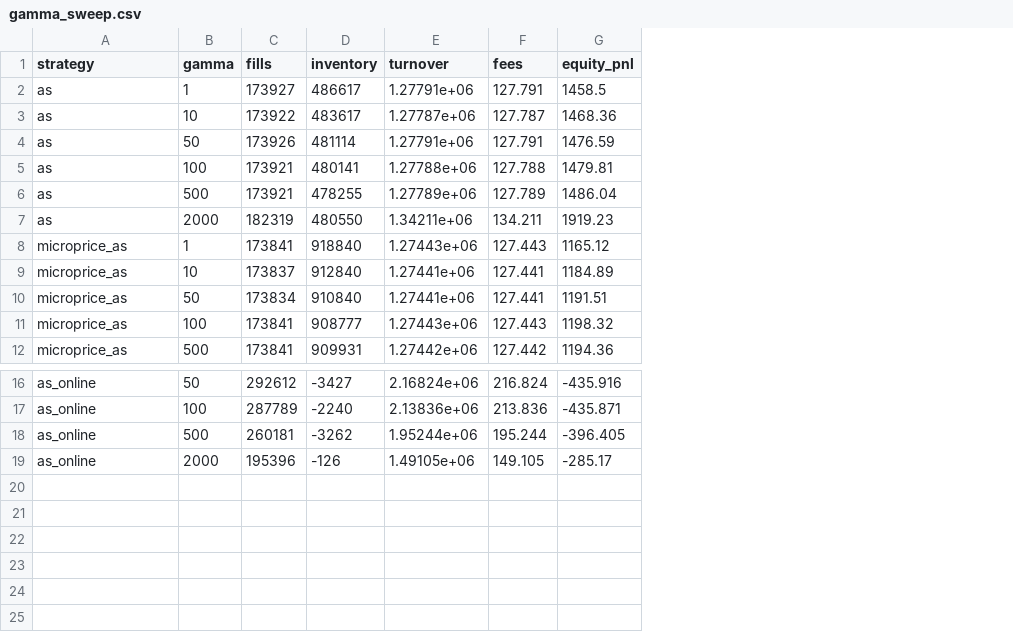
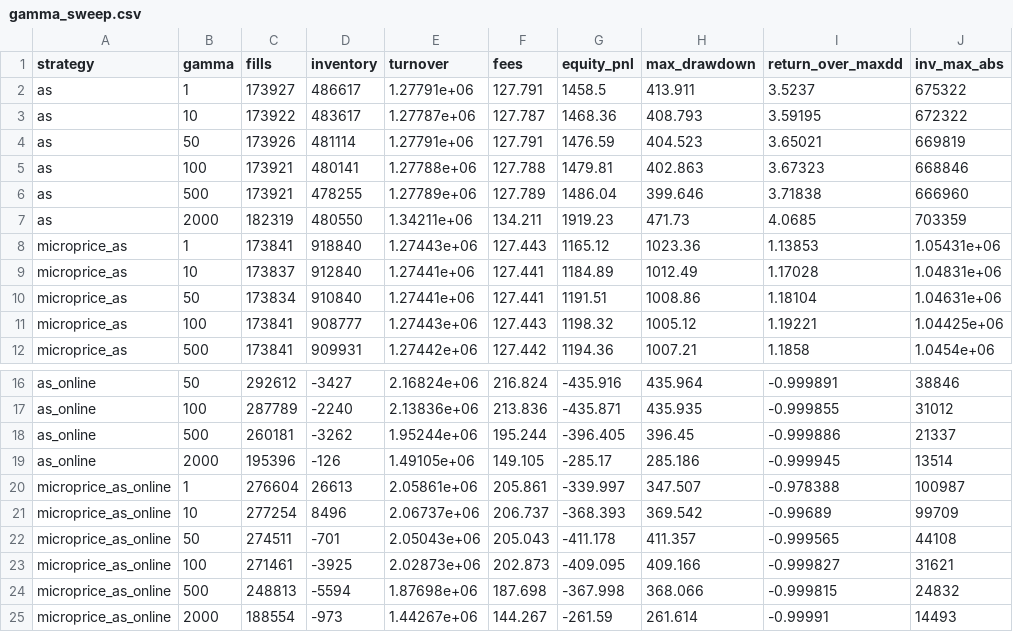
Before and after one commit to litvinovmitch11/cmf-backtesting-engine, a CSV file: reports/gamma_sweep.csv, drawn as a sheet; only a part is shown, gaps mark what is left out; the diff names each change by its address in the sheet, - before the commit and + after, or states it on an @@ line.

Commit message:
add as_online

```diff
--- a/reports/gamma_sweep.csv
+++ b/reports/gamma_sweep.csv
+column H (max_drawdown), rows 2-12: 413.911 | 408.793 | 404.523 | 402.863 | 399.646 | 471.73 | 1023.36 | 1012.49 | 1008.86 | 1005.12 | 1007.21; rows 16-19: 435.964 | 435.935 | 396.45 | 285.186
+column I (return_over_maxdd), rows 2-12: 3.5237 | 3.59195 | 3.65021 | 3.67323 | 3.71838 | 4.0685 | 1.13853 | 1.17028 | 1.18104 | 1.19221 | 1.1858; rows 16-19: -0.999891 | -0.999855 | -0.999886 | -0.999945
+column J (inv_max_abs), rows 2-12: 675322 | 672322 | 669819 | 668846 | 666960 | 703359 | 1.05431e+06 | 1.04831e+06 | 1.04631e+06 | 1.04425e+06 | 1.0454e+06; rows 16-19: 38846 | 31012 | 21337 | 13514
+row 20: microprice_as_online | 1 | 276604 | 26613 | 2.05861e+06 | 205.861 | -339.997 | 347.507 | -0.978388 | 100987
+row 21: microprice_as_online | 10 | 277254 | 8496 | 2.06737e+06 | 206.737 | -368.393 | 369.542 | -0.99689 | 99709
+row 22: microprice_as_online | 50 | 274511 | -701 | 2.05043e+06 | 205.043 | -411.178 | 411.357 | -0.999565 | 44108
+row 23: microprice_as_online | 100 | 271461 | -3925 | 2.02873e+06 | 202.873 | -409.095 | 409.166 | -0.999827 | 31621
+row 24: microprice_as_online | 500 | 248813 | -5594 | 1.87698e+06 | 187.698 | -367.998 | 368.066 | -0.999815 | 24832
+row 25: microprice_as_online | 2000 | 188554 | -973 | 1.44267e+06 | 144.267 | -261.59 | 261.614 | -0.99991 | 14493
```
Also changed, not shown: 28 other files.
